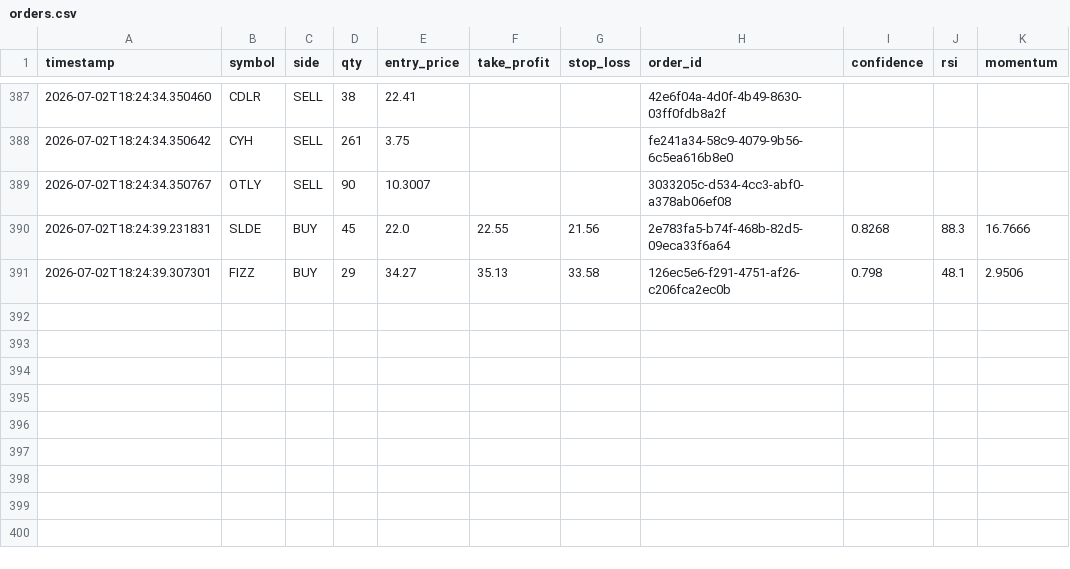
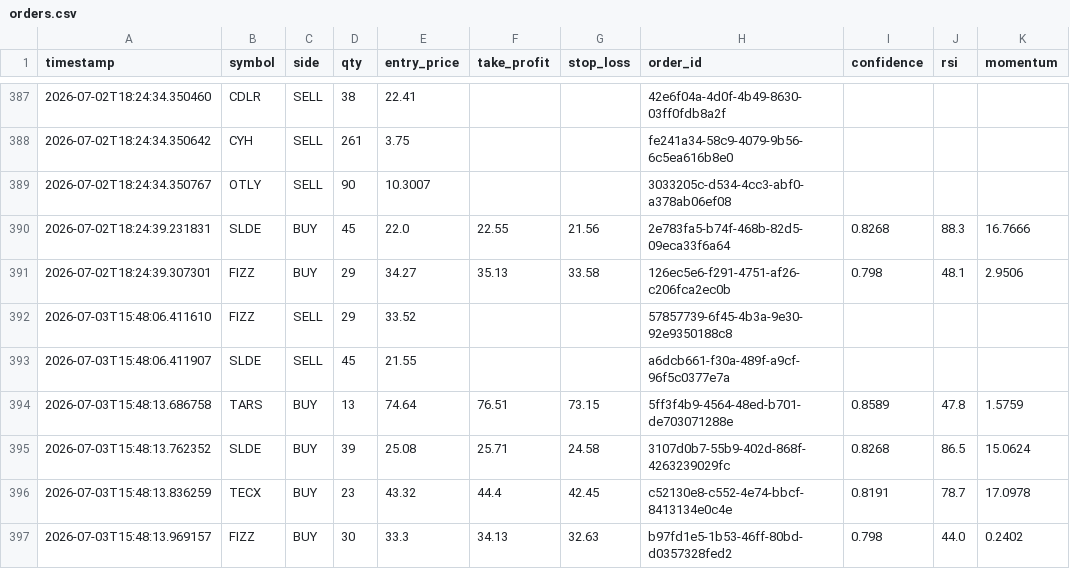
Before and after one commit to jp3tty/ml-trading-bot, a CSV file: paper_trade_log/orders.csv, drawn as a sheet; only a part is shown, gaps mark what is left out.

```diff
--- a/paper_trade_log/orders.csv
+++ b/paper_trade_log/orders.csv
@@ -391 +391,7 @@ timestamp,symbol,side,qty,entry_price,take_profit,stop_loss,order_id,confidence,
 2026-07-02T18:24:39.307301,FIZZ,BUY,29,34.27,35.13,33.58,126ec5e6-f291-4751-af26-c206fca2ec0b,0.798,48.1,2.9506
+2026-07-03T15:48:06.411610,FIZZ,SELL,29,33.52,,,57857739-6f45-4b3a-9e30-92e9350188c8,,,
+2026-07-03T15:48:06.411907,SLDE,SELL,45,21.55,,,a6dcb661-f30a-489f-a9cf-96f5c0377e7a,,,
+2026-07-03T15:48:13.686758,TARS,BUY,13,74.64,76.51,73.15,5ff3f4b9-4564-48ed-b701-de703071288e,0.8589,47.8,1.5759
+2026-07-03T15:48:13.762352,SLDE,BUY,39,25.08,25.71,24.58,3107d0b7-55b9-402d-868f-4263239029fc,0.8268,86.5,15.0624
+2026-07-03T15:48:13.836259,TECX,BUY,23,43.32,44.4,42.45,c52130e8-c552-4e74-bbcf-8413134e0c4e,0.8191,78.7,17.0978
+2026-07-03T15:48:13.969157,FIZZ,BUY,30,33.3,34.13,32.63,b97fd1e5-1b53-46ff-80bd-d0357328fed2,0.798,44.0,0.2402
```
Also changed, not shown: paper_trade_log/signals.csv.
